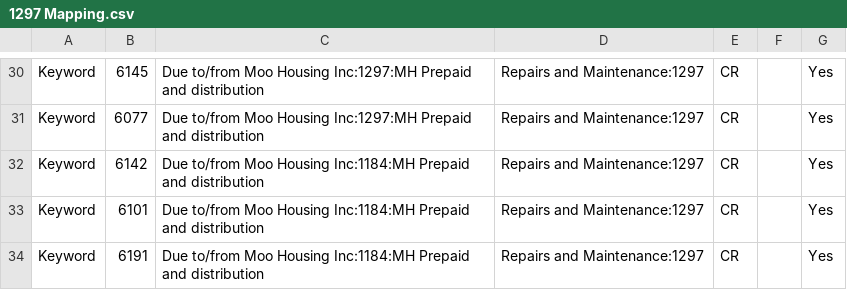
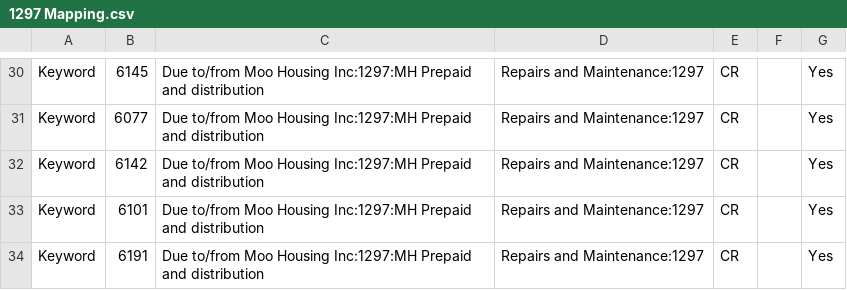
Before and after one commit to Nancy398/QB, a CSV file: 1297 Mapping.csv, drawn as a sheet; only a part is shown, gaps mark what is left out.

```diff
--- a/1297 Mapping.csv
+++ b/1297 Mapping.csv
@@ -31,4 +31,4 @@ Keyword,6145,Due to/from Moo Housing Inc:1297:MH Prepaid and distribution,Repair
 Keyword,6077,Due to/from Moo Housing Inc:1297:MH Prepaid and distribution,Repairs and Maintenance:1297,CR,,Yes
-Keyword,6142,Due to/from Moo Housing Inc:1184:MH Prepaid and distribution,Repairs and Maintenance:1297,CR,,Yes
-Keyword,6101,Due to/from Moo Housing Inc:1184:MH Prepaid and distribution,Repairs and Maintenance:1297,CR,,Yes
-Keyword,6191,Due to/from Moo Housing Inc:1184:MH Prepaid and distribution,Repairs and Maintenance:1297,CR,,Yes
+Keyword,6142,Due to/from Moo Housing Inc:1297:MH Prepaid and distribution,Repairs and Maintenance:1297,CR,,Yes
+Keyword,6101,Due to/from Moo Housing Inc:1297:MH Prepaid and distribution,Repairs and Maintenance:1297,CR,,Yes
+Keyword,6191,Due to/from Moo Housing Inc:1297:MH Prepaid and distribution,Repairs and Maintenance:1297,CR,,Yes
```
